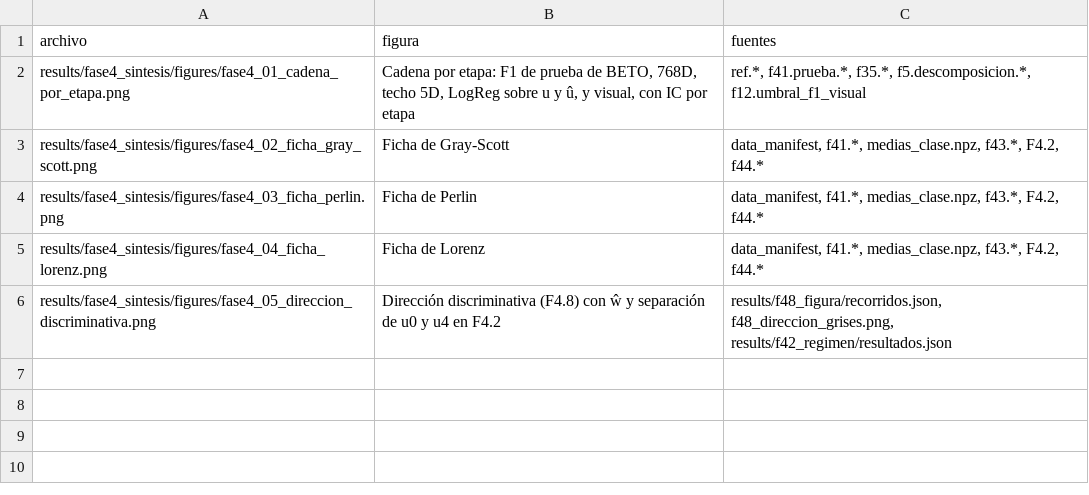
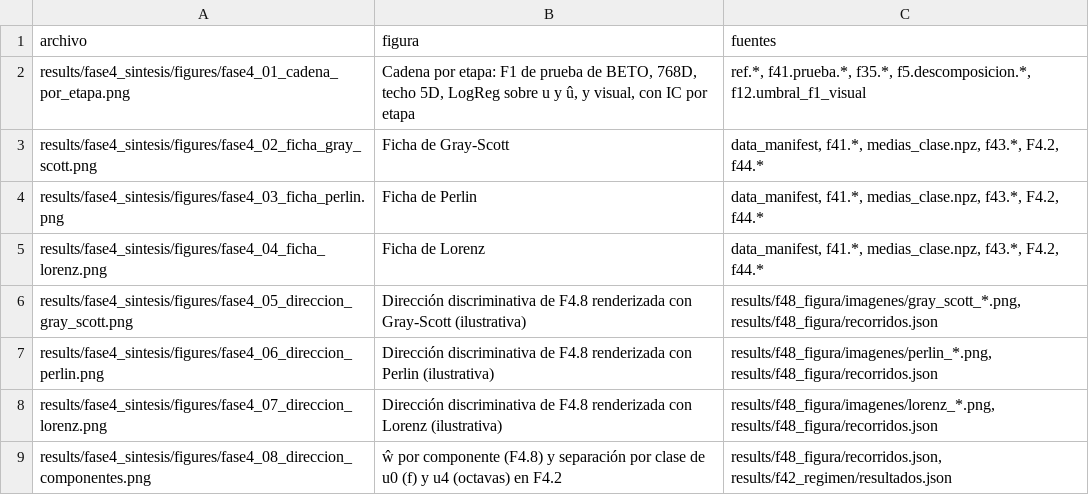
Before and after one commit to DpalaciosR20/ttdicevc, a CSV file: results/fase4_sintesis/figuras.csv, drawn as a sheet.

```diff
--- a/results/fase4_sintesis/figuras.csv
+++ b/results/fase4_sintesis/figuras.csv
@@ -5,2 +5,5 @@ results/fase4_sintesis/figures/fase4_03_ficha_perlin.png,Ficha de Perlin,"data_m
 results/fase4_sintesis/figures/fase4_04_ficha_lorenz.png,Ficha de Lorenz,"data_manifest, f41.*, medias_clase.npz, f43.*, F4.2, f44.*"
-results/fase4_sintesis/figures/fase4_05_direccion_discriminativa.png,Dirección discriminativa (F4.8) con ŵ y separación de u0 y u4 en F4.2,"results/f48_figura/recorridos.json, f48_direccion_grises.png, results/f42_regimen/resultados.json"
+results/fase4_sintesis/figures/fase4_05_direccion_gray_scott.png,Dirección discriminativa de F4.8 renderizada con Gray-Scott (ilustrativa),"results/f48_figura/imagenes/gray_scott_*.png, results/f48_figura/recorridos.json"
+results/fase4_sintesis/figures/fase4_06_direccion_perlin.png,Dirección discriminativa de F4.8 renderizada con Perlin (ilustrativa),"results/f48_figura/imagenes/perlin_*.png, results/f48_figura/recorridos.json"
+results/fase4_sintesis/figures/fase4_07_direccion_lorenz.png,Dirección discriminativa de F4.8 renderizada con Lorenz (ilustrativa),"results/f48_figura/imagenes/lorenz_*.png, results/f48_figura/recorridos.json"
+results/fase4_sintesis/figures/fase4_08_direccion_componentes.png,ŵ por componente (F4.8) y separación por clase de u0 (f) y u4 (octavas) en F4.2,"results/f48_figura/recorridos.json, results/f42_regimen/resultados.json"
```
Also changed, not shown: results/fase4_sintesis/comprobaciones.csv, 8 other files.
